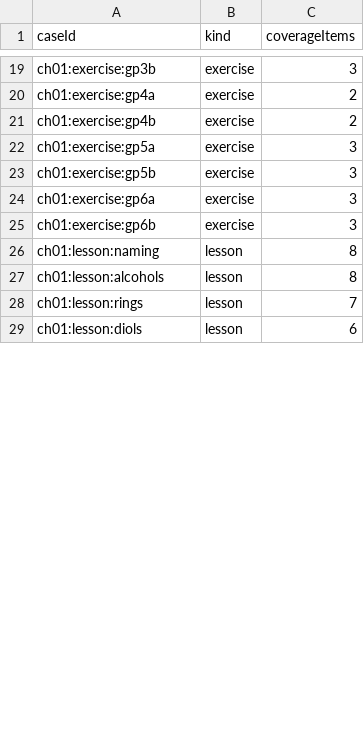
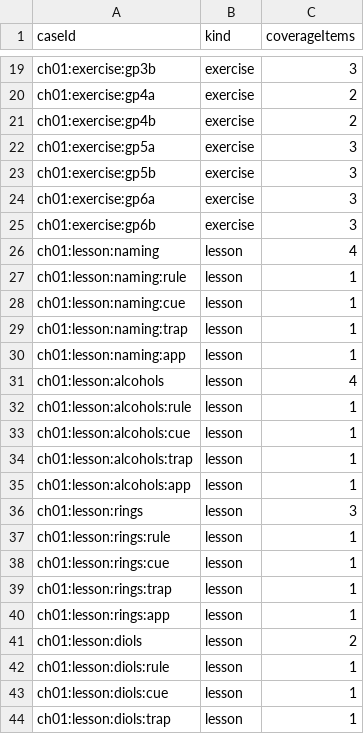
Before and after one commit to lask2026/Orgo-Field-Notes, a CSV file: review/packets/chapter-01/inventory.csv, drawn as a sheet; only a part is shown, gaps mark what is left out; the diff covers the shown part only.

Commit message:
Restore remix visual card layouts for chapter 1

```diff
--- a/review/packets/chapter-01/inventory.csv
+++ b/review/packets/chapter-01/inventory.csv
@@ -25,5 +25,20 @@ ch01:exercise:gp6a,exercise,3
 ch01:exercise:gp6b,exercise,3
-ch01:lesson:naming,lesson,8
-ch01:lesson:alcohols,lesson,8
-ch01:lesson:rings,lesson,7
-ch01:lesson:diols,lesson,6
+ch01:lesson:naming,lesson,4
+ch01:lesson:naming:rule,lesson,1
+ch01:lesson:naming:cue,lesson,1
+ch01:lesson:naming:trap,lesson,1
+ch01:lesson:naming:app,lesson,1
+ch01:lesson:alcohols,lesson,4
+ch01:lesson:alcohols:rule,lesson,1
+ch01:lesson:alcohols:cue,lesson,1
+ch01:lesson:alcohols:trap,lesson,1
+ch01:lesson:alcohols:app,lesson,1
+ch01:lesson:rings,lesson,3
+ch01:lesson:rings:rule,lesson,1
+ch01:lesson:rings:cue,lesson,1
+ch01:lesson:rings:trap,lesson,1
+ch01:lesson:rings:app,lesson,1
+ch01:lesson:diols,lesson,2
+ch01:lesson:diols:rule,lesson,1
+ch01:lesson:diols:cue,lesson,1
+ch01:lesson:diols:trap,lesson,1
```
Also changed, not shown: 9 added rows and 2 edited cells elsewhere in this file, 20 other files.
